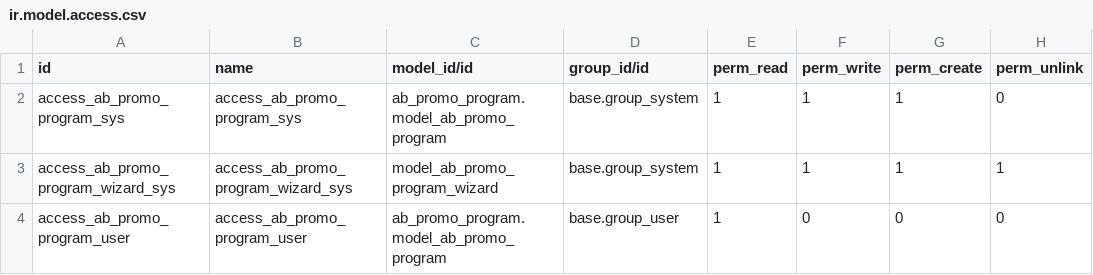
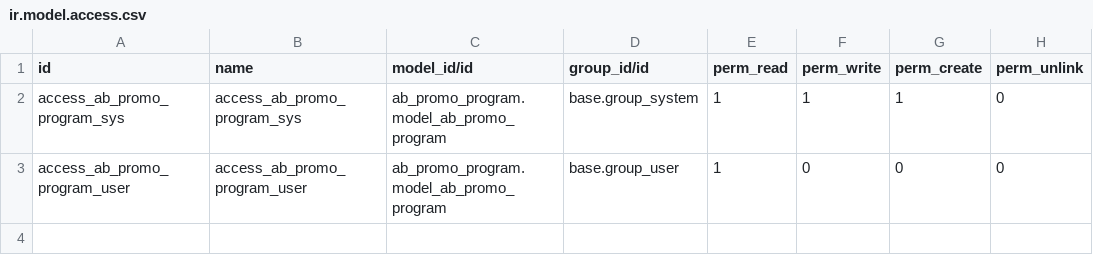
Before and after one commit to abdinpharmacies/hr, a CSV file: ab_promo_program/security/ir.model.access.csv, drawn as a sheet; the diff names each change by its address in the sheet, - before the commit and + after, or states it on an @@ line.

Commit message:
ab_promo_program/ REMOVE non-pos fields

```diff
--- a/ab_promo_program/security/ir.model.access.csv
+++ b/ab_promo_program/security/ir.model.access.csv
-row 3: access_ab_promo_program_wizard_sys | access_ab_promo_program_wizard_sys | model_ab_promo_program_wizard | base.group_system | 1 | 1 | 1 | 1
```
Also changed, not shown: 9 other files.
